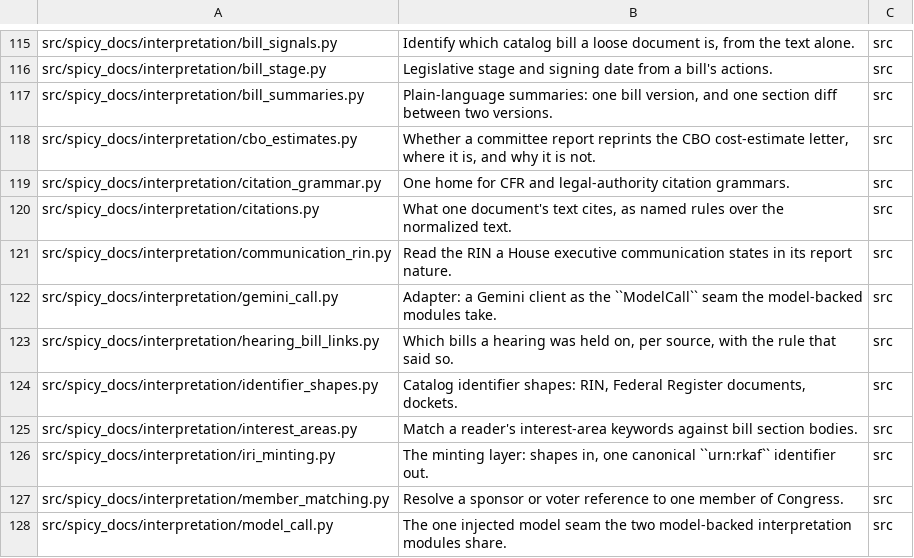
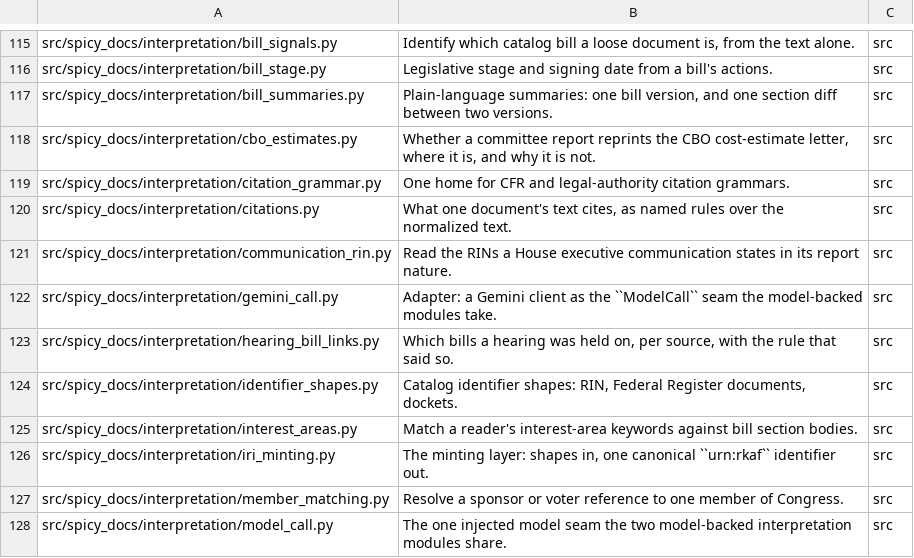
Before and after one commit to civictechdc/spicy-docs, a TSV file: filemap.tsv, drawn as a sheet; only a part is shown, gaps mark what is left out.

```diff
--- a/filemap.tsv
+++ b/filemap.tsv
@@ -120,3 +120,3 @@ src/spicy_docs/interpretation/citation_grammar.py	One home for CFR and legal-aut
 src/spicy_docs/interpretation/citations.py	What one document's text cites, as named rules over the normalized text.	src
-src/spicy_docs/interpretation/communication_rin.py	Read the RIN a House executive communication states in its report nature.	src
+src/spicy_docs/interpretation/communication_rin.py	Read the RINs a House executive communication states in its report nature.	src
 src/spicy_docs/interpretation/gemini_call.py	Adapter: a Gemini client as the ``ModelCall`` seam the model-backed modules take.	src
```
